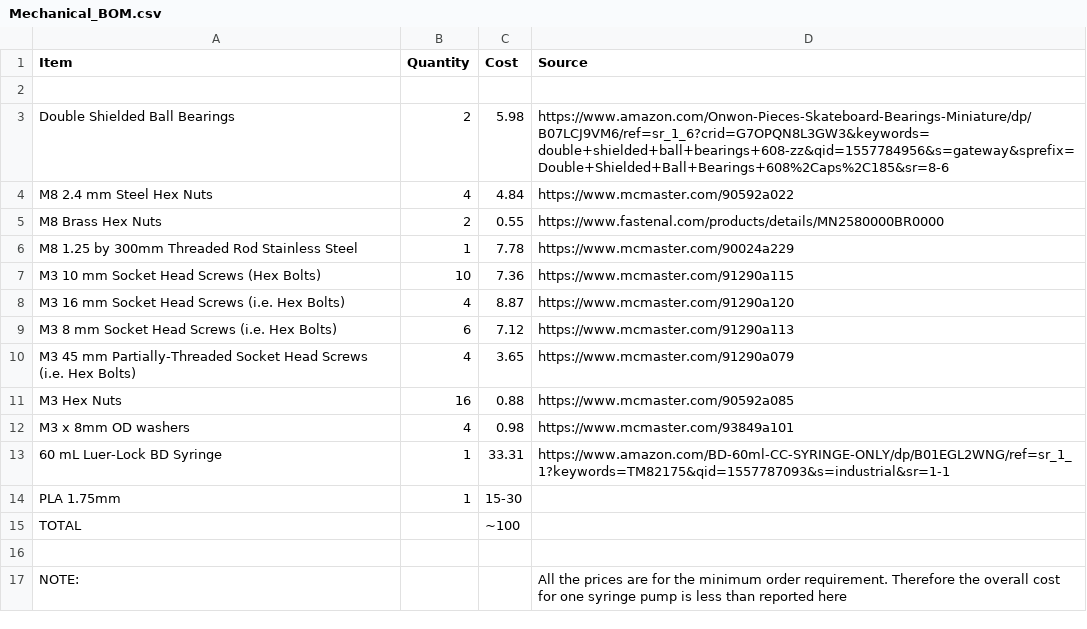
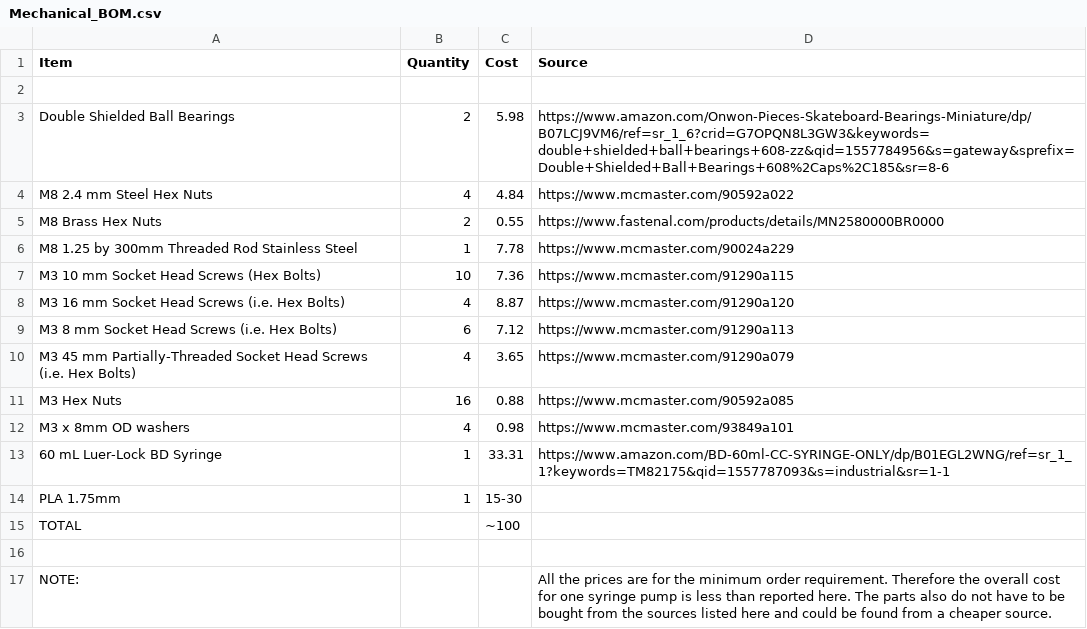
Before and after one commit to FOSH-following-demand/Syringe_Pump, a CSV file: Hardware/Bill_of_Materials/Mechanical_BOM.csv, drawn as a sheet.

Commit message:
Update Mechanical_BOM.csv

```diff
--- a/Hardware/Bill_of_Materials/Mechanical_BOM.csv
+++ b/Hardware/Bill_of_Materials/Mechanical_BOM.csv
@@ -16,2 +16,2 @@ TOTAL,,~100,
 ,,,
-NOTE:,,, All the prices are for the minimum order requirement. Therefore the overall cost for one syringe pump is less than reported here
+NOTE:,,, All the prices are for the minimum order requirement. Therefore the overall cost for one syringe pump is less than reported here. The parts also do not have to be bought from the sources listed here and could be found from a cheaper source.
```
